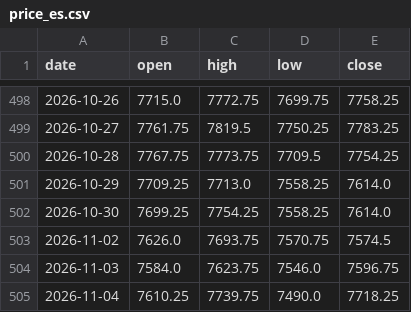
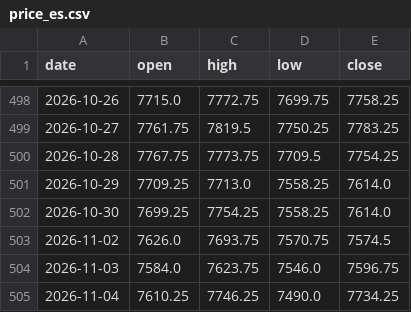
Before and after one commit to Allenvip1/G-F-U-T-2, a CSV file: data/price_es.csv, drawn as a sheet; only a part is shown, gaps mark what is left out.

```diff
--- a/data/price_es.csv
+++ b/data/price_es.csv
@@ -504,2 +504,2 @@ date,open,high,low,close
 2026-11-03,7584.0,7623.75,7546.0,7596.75
-2026-11-04,7610.25,7739.75,7490.0,7718.25
+2026-11-04,7610.25,7746.25,7490.0,7734.25
```
Also changed, not shown: data/futures_oi.csv, data/futures_total.csv, 2 other files.
